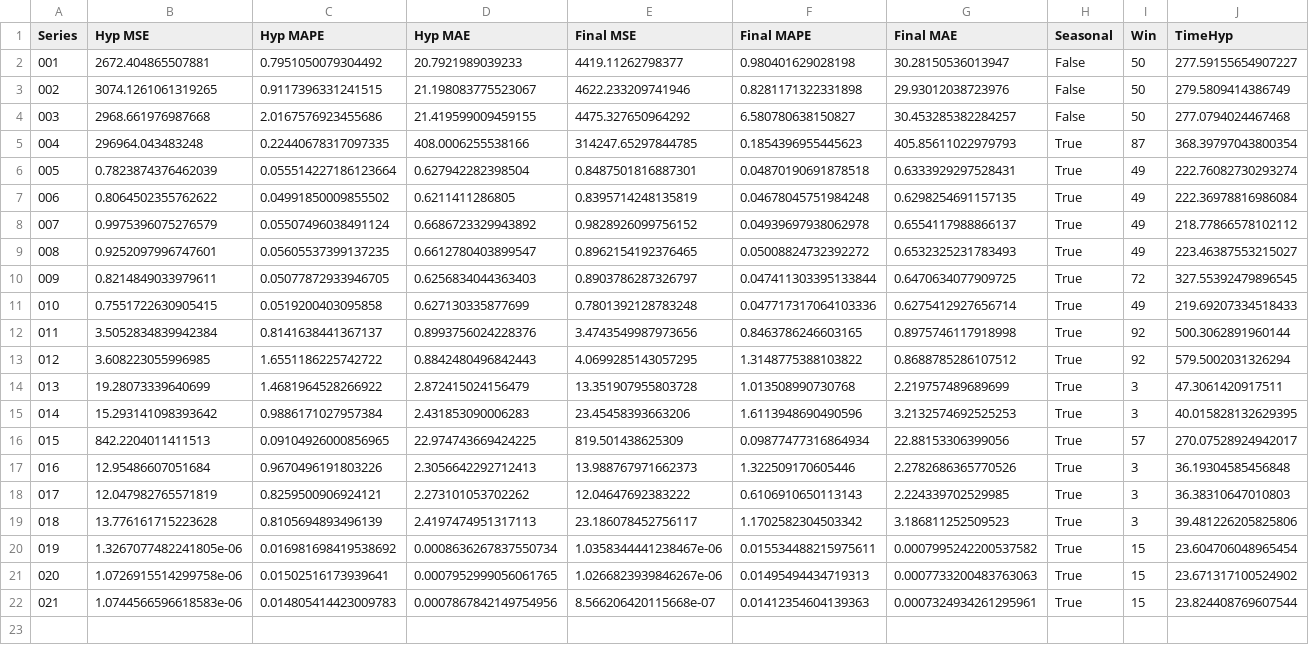
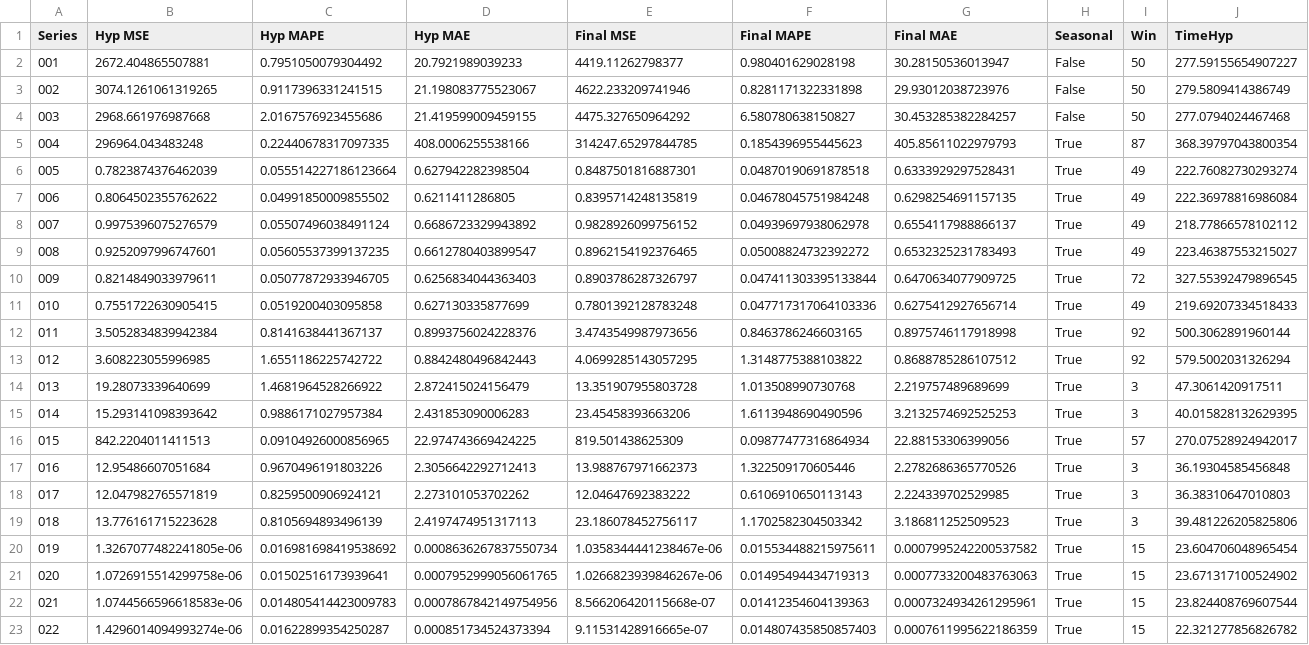
Before and after one commit to AntonioEmmanuele/TE_TFI, a CSV file: hyp_xgboost_ucr_2/stats_hyp.csv, drawn as a sheet; the diff names each change by its address in the sheet, - before the commit and + after, or states it on an @@ line.

Commit message:
adds XGBoost ./datasets/processed/022_UCR_Anomaly_DISTORTEDGP711MarkerLFM5z4_4000_6527_6645.txt

```diff
--- a/hyp_xgboost_ucr_2/stats_hyp.csv
+++ b/hyp_xgboost_ucr_2/stats_hyp.csv
+row 23: 022 | 1.4296014094993274e-06 | 0.01622899354250287 | 0.000851734524373394 | 9.11531428916665e-07 | 0.014807435850857403 | 0.0007611995622186359 | True | 15 | 22.321277856826782
```
Also changed, not shown: 1 other file.
